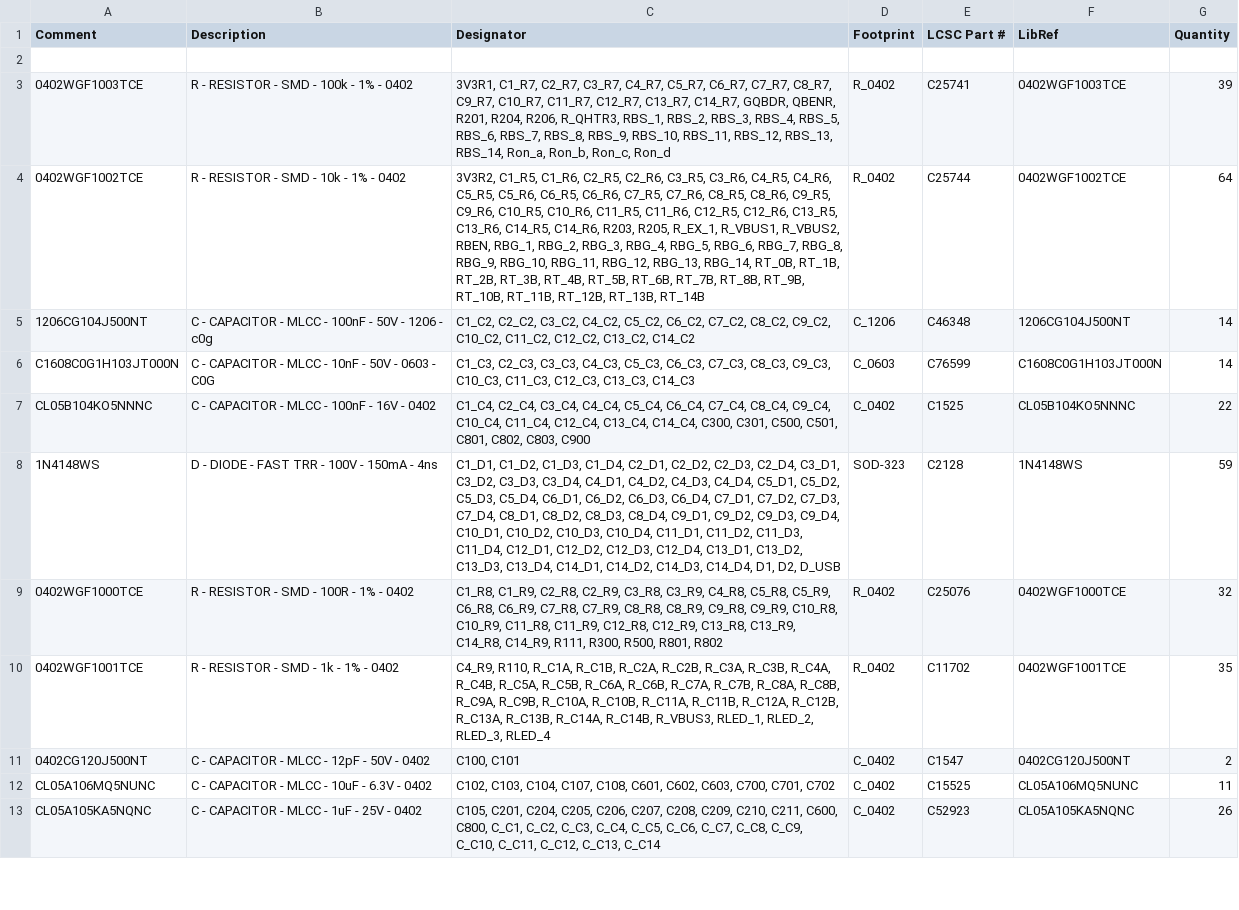
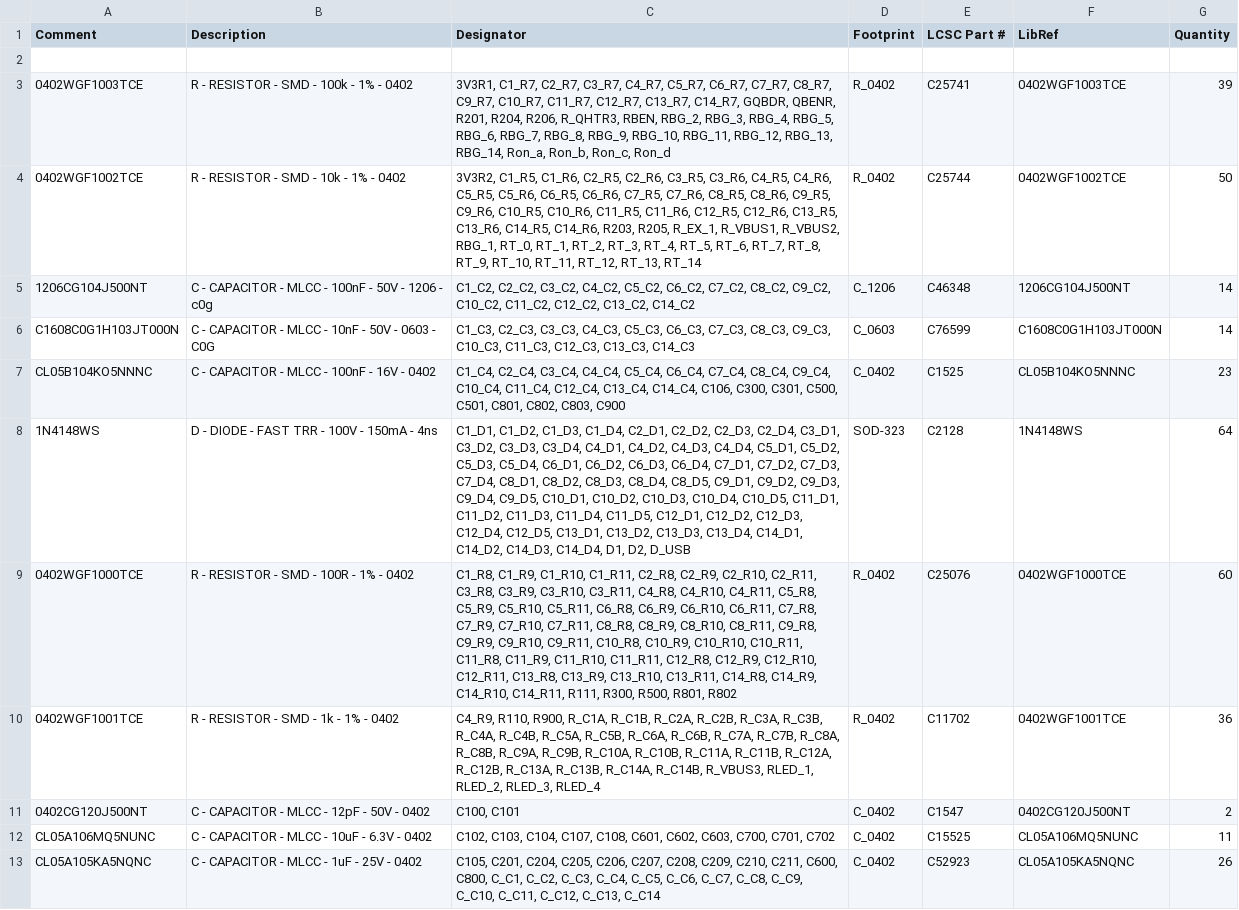
Before and after one commit to gigaj0ule/ramptastic, a CSV file: ramptronix/bms_mainboard_4/Project Outputs for BMS_MAINBOARD_4/Bill of Materials-BMS_MAINBOARD(F1).csv, drawn as a sheet; only a part is shown; the diff covers the shown part only.

```diff
--- a/ramptronix/bms_mainboard_4/Project Outputs for BMS_MAINBOARD_4/Bill of Materials-BMS_MAINBOARD(F1).csv
+++ b/ramptronix/bms_mainboard_4/Project Outputs for BMS_MAINBOARD_4/Bill of Materials-BMS_MAINBOARD(F1).csv
@@ -2,10 +2,10 @@ Comment,Description,Designator,Footprint,LCSC Part #,LibRef,Quantity
 
-"0402WGF1003TCE","R - RESISTOR - SMD - 100k - 1% -  0402","3V3R1, C1_R7, C2_R7, C3_R7, C4_R7, C5_R7, C6_R7, C7_R7, C8_R7, C9_R7, C10_R7, C11_R7, C12_R7, C13_R7, C14_R7, GQBDR, QBENR, R201, R204, R206, R_QHTR3, RBS_1, RBS_2, RBS_3, RBS_4, RBS_5, RBS_6, RBS_7, RBS_8, RBS_9, RBS_10, RBS_11, RBS_12, RBS_13, RBS_14, Ron_a, Ron_b, Ron_c, Ron_d","R_0402","C25741","0402WGF1003TCE","39"
-"0402WGF1002TCE","R - RESISTOR - SMD - 10k - 1% - 0402","3V3R2, C1_R5, C1_R6, C2_R5, C2_R6, C3_R5, C3_R6, C4_R5, C4_R6, C5_R5, C5_R6, C6_R5, C6_R6, C7_R5, C7_R6, C8_R5, C8_R6, C9_R5, C9_R6, C10_R5, C10_R6, C11_R5, C11_R6, C12_R5, C12_R6, C13_R5, C13_R6, C14_R5, C14_R6, R203, R205, R_EX_1, R_VBUS1, R_VBUS2, RBEN, RBG_1, RBG_2, RBG_3, RBG_4, RBG_5, RBG_6, RBG_7, RBG_8, RBG_9, RBG_10, RBG_11, RBG_12, RBG_13, RBG_14, RT_0B, RT_1B, RT_2B, RT_3B, RT_4B, RT_5B, RT_6B, RT_7B, RT_8B, RT_9B, RT_10B, RT_11B, RT_12B, RT_13B, RT_14B","R_0402","C25744","0402WGF1002TCE","64"
+"0402WGF1003TCE","R - RESISTOR - SMD - 100k - 1% -  0402","3V3R1, C1_R7, C2_R7, C3_R7, C4_R7, C5_R7, C6_R7, C7_R7, C8_R7, C9_R7, C10_R7, C11_R7, C12_R7, C13_R7, C14_R7, GQBDR, QBENR, R201, R204, R206, R_QHTR3, RBEN, RBG_2, RBG_3, RBG_4, RBG_5, RBG_6, RBG_7, RBG_8, RBG_9, RBG_10, RBG_11, RBG_12, RBG_13, RBG_14, Ron_a, Ron_b, Ron_c, Ron_d","R_0402","C25741","0402WGF1003TCE","39"
+"0402WGF1002TCE","R - RESISTOR - SMD - 10k - 1% - 0402","3V3R2, C1_R5, C1_R6, C2_R5, C2_R6, C3_R5, C3_R6, C4_R5, C4_R6, C5_R5, C5_R6, C6_R5, C6_R6, C7_R5, C7_R6, C8_R5, C8_R6, C9_R5, C9_R6, C10_R5, C10_R6, C11_R5, C11_R6, C12_R5, C12_R6, C13_R5, C13_R6, C14_R5, C14_R6, R203, R205, R_EX_1, R_VBUS1, R_VBUS2, RBG_1, RT_0, RT_1, RT_2, RT_3, RT_4, RT_5, RT_6, RT_7, RT_8, RT_9, RT_10, RT_11, RT_12, RT_13, RT_14","R_0402","C25744","0402WGF1002TCE","50"
 "1206CG104J500NT","C - CAPACITOR - MLCC - 100nF - 50V - 1206 - c0g","C1_C2, C2_C2, C3_C2, C4_C2, C5_C2, C6_C2, C7_C2, C8_C2, C9_C2, C10_C2, C11_C2, C12_C2, C13_C2, C14_C2","C_1206","C46348","1206CG104J500NT","14"
 "C1608C0G1H103JT000N","C - CAPACITOR - MLCC - 10nF - 50V - 0603 - C0G","C1_C3, C2_C3, C3_C3, C4_C3, C5_C3, C6_C3, C7_C3, C8_C3, C9_C3, C10_C3, C11_C3, C12_C3, C13_C3, C14_C3","C_0603","C76599","C1608C0G1H103JT000N","14"
-"CL05B104KO5NNNC","C - CAPACITOR - MLCC - 100nF - 16V - 0402","C1_C4, C2_C4, C3_C4, C4_C4, C5_C4, C6_C4, C7_C4, C8_C4, C9_C4, C10_C4, C11_C4, C12_C4, C13_C4, C14_C4, C300, C301, C500, C501, C801, C802, C803, C900","C_0402","C1525","CL05B104KO5NNNC","22"
-"1N4148WS","D - DIODE - FAST TRR - 100V - 150mA - 4ns","C1_D1, C1_D2, C1_D3, C1_D4, C2_D1, C2_D2, C2_D3, C2_D4, C3_D1, C3_D2, C3_D3, C3_D4, C4_D1, C4_D2, C4_D3, C4_D4, C5_D1, C5_D2, C5_D3, C5_D4, C6_D1, C6_D2, C6_D3, C6_D4, C7_D1, C7_D2, C7_D3, C7_D4, C8_D1, C8_D2, C8_D3, C8_D4, C9_D1, C9_D2, C9_D3, C9_D4, C10_D1, C10_D2, C10_D3, C10_D4, C11_D1, C11_D2, C11_D3, C11_D4, C12_D1, C12_D2, C12_D3, C12_D4, C13_D1, C13_D2, C13_D3, C13_D4, C14_D1, C14_D2, C14_D3, C14_D4, D1, D2, D_USB","SOD-323","C2128","1N4148WS","59"
-"0402WGF1000TCE","R - RESISTOR - SMD - 100R - 1% - 0402","C1_R8, C1_R9, C2_R8, C2_R9, C3_R8, C3_R9, C4_R8, C5_R8, C5_R9, C6_R8, C6_R9, C7_R8, C7_R9, C8_R8, C8_R9, C9_R8, C9_R9, C10_R8, C10_R9, C11_R8, C11_R9, C12_R8, C12_R9, C13_R8, C13_R9, C14_R8, C14_R9, R111, R300, R500, R801, R802","R_0402","C25076","0402WGF1000TCE","32"
-"0402WGF1001TCE","R - RESISTOR - SMD - 1k - 1% - 0402","C4_R9, R110, R_C1A, R_C1B, R_C2A, R_C2B, R_C3A, R_C3B, R_C4A, R_C4B, R_C5A, R_C5B, R_C6A, R_C6B, R_C7A, R_C7B, R_C8A, R_C8B, R_C9A, R_C9B, R_C10A, R_C10B, R_C11A, R_C11B, R_C12A, R_C12B, R_C13A, R_C13B, R_C14A, R_C14B, R_VBUS3, RLED_1, RLED_2, RLED_3, RLED_4","R_0402","C11702","0402WGF1001TCE","35"
+"CL05B104KO5NNNC","C - CAPACITOR - MLCC - 100nF - 16V - 0402","C1_C4, C2_C4, C3_C4, C4_C4, C5_C4, C6_C4, C7_C4, C8_C4, C9_C4, C10_C4, C11_C4, C12_C4, C13_C4, C14_C4, C106, C300, C301, C500, C501, C801, C802, C803, C900","C_0402","C1525","CL05B104KO5NNNC","23"
+"1N4148WS","D - DIODE - FAST TRR - 100V - 150mA - 4ns","C1_D1, C1_D2, C1_D3, C1_D4, C2_D1, C2_D2, C2_D3, C2_D4, C3_D1, C3_D2, C3_D3, C3_D4, C4_D1, C4_D2, C4_D3, C4_D4, C5_D1, C5_D2, C5_D3, C5_D4, C6_D1, C6_D2, C6_D3, C6_D4, C7_D1, C7_D2, C7_D3, C7_D4, C8_D1, C8_D2, C8_D3, C8_D4, C8_D5, C9_D1, C9_D2, C9_D3, C9_D4, C9_D5, C10_D1, C10_D2, C10_D3, C10_D4, C10_D5, C11_D1, C11_D2, C11_D3, C11_D4, C11_D5, C12_D1, C12_D2, C12_D3, C12_D4, C12_D5, C13_D1, C13_D2, C13_D3, C13_D4, C14_D1, C14_D2, C14_D3, C14_D4, D1, D2, D_USB","SOD-323","C2128","1N4148WS","64"
+"0402WGF1000TCE","R - RESISTOR - SMD - 100R - 1% - 0402","C1_R8, C1_R9, C1_R10, C1_R11, C2_R8, C2_R9, C2_R10, C2_R11, C3_R8, C3_R9, C3_R10, C3_R11, C4_R8, C4_R10, C4_R11, C5_R8, C5_R9, C5_R10, C5_R11, C6_R8, C6_R9, C6_R10, C6_R11, C7_R8, C7_R9, C7_R10, C7_R11, C8_R8, C8_R9, C8_R10, C8_R11, C9_R8, C9_R9, C9_R10, C9_R11, C10_R8, C10_R9, C10_R10, C10_R11, C11_R8, C11_R9, C11_R10, C11_R11, C12_R8, C12_R9, C12_R10, C12_R11, C13_R8, C13_R9, C13_R10, C13_R11, C14_R8, C14_R9, C14_R10, C14_R11, R111, R300, R500, R801, R802","R_0402","C25076","0402WGF1000TCE","60"
+"0402WGF1001TCE","R - RESISTOR - SMD - 1k - 1% - 0402","C4_R9, R110, R900, R_C1A, R_C1B, R_C2A, R_C2B, R_C3A, R_C3B, R_C4A, R_C4B, R_C5A, R_C5B, R_C6A, R_C6B, R_C7A, R_C7B, R_C8A, R_C8B, R_C9A, R_C9B, R_C10A, R_C10B, R_C11A, R_C11B, R_C12A, R_C12B, R_C13A, R_C13B, R_C14A, R_C14B, R_VBUS3, RLED_1, RLED_2, RLED_3, RLED_4","R_0402","C11702","0402WGF1001TCE","36"
 "0402CG120J500NT","C - CAPACITOR - MLCC - 12pF - 50V - 0402","C100, C101","C_0402","C1547","0402CG120J500NT","2"
```
Also changed, not shown: 2 added rows, 2 removed rows and 8 edited cells elsewhere in this file, ramptronix/bms_mainboard_4/Project Outputs for BMS_MAINBOARD_4/Pick Place for BMS_MAINBOARD_4(F1).csv, 41 other files.
